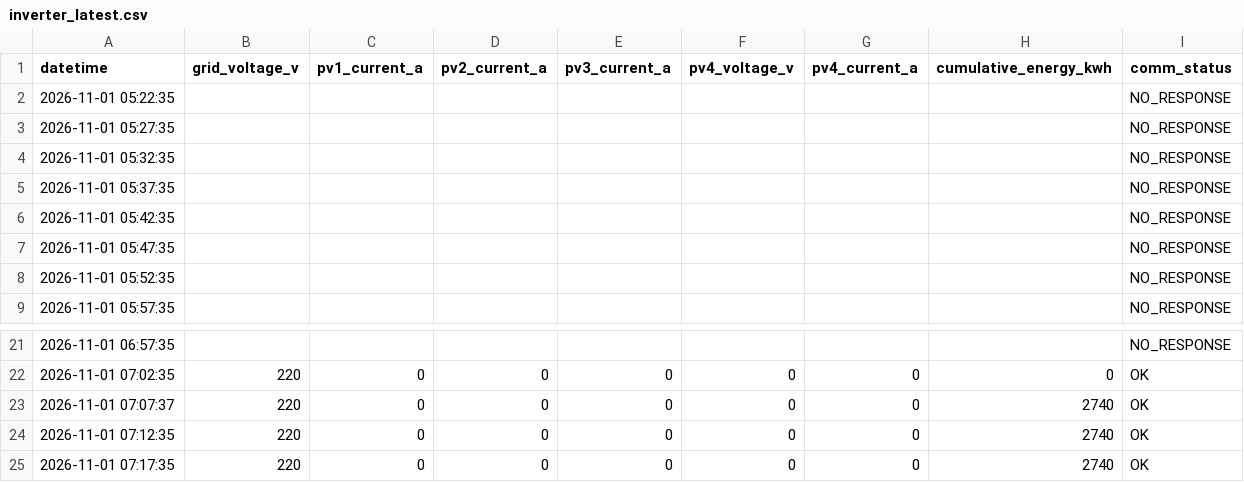
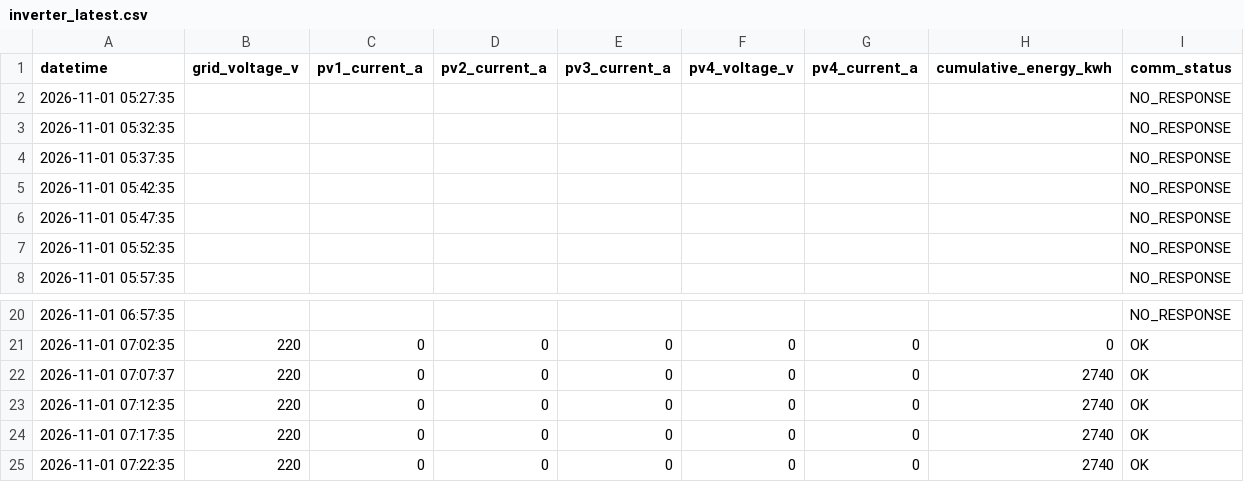
Before and after one commit to moonchankyoung0907/solar-lstm-prediction, a CSV file: fast/inverter_latest.csv, drawn as a sheet; only a part is shown, gaps mark what is left out; removed rows and columns are numbered as before the commit, all else as after; the diff names each change by its address in the sheet, - before the commit and + after, or states it on an @@ line.

```diff
--- a/fast/inverter_latest.csv
+++ b/fast/inverter_latest.csv
-row 2: 2026-11-01 05:22:35 |  |  |  |  |  |  |  | NO_RESPONSE
+row 25: 2026-11-01 07:22:35 | 220 | 0 | 0 | 0 | 0 | 0 | 2740 | OK
```
Also changed, not shown: fast/sensor_latest.csv.
